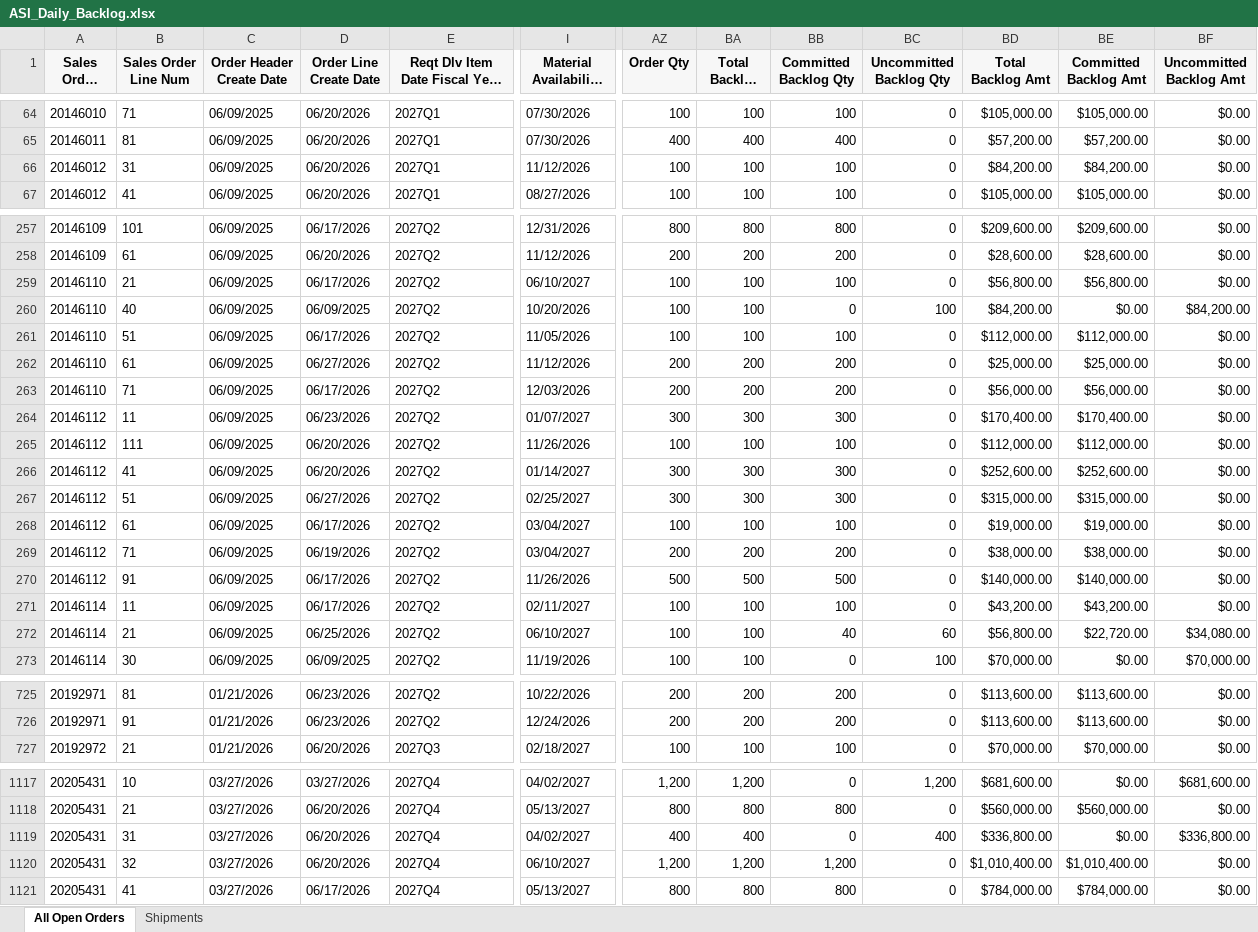
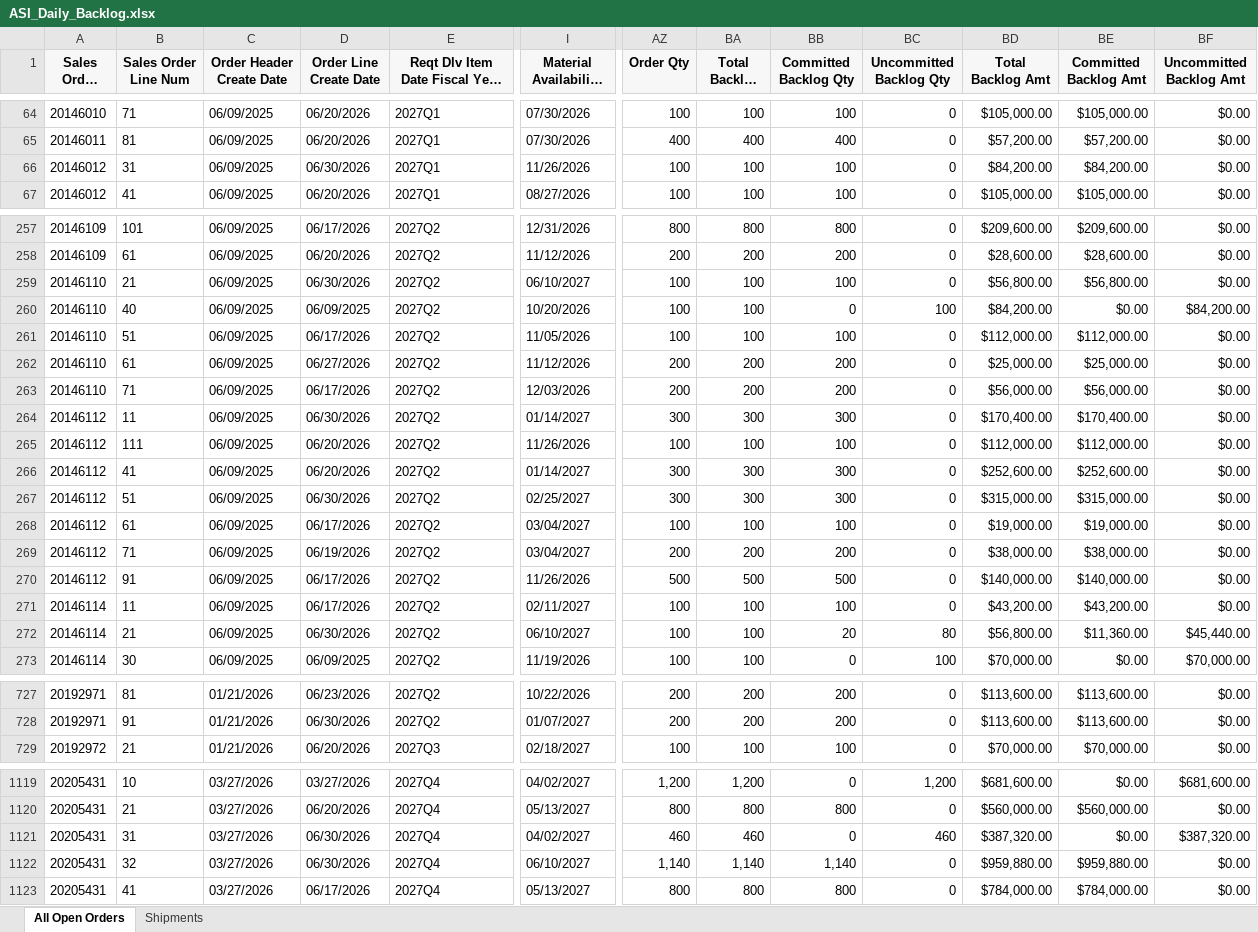
Before and after one commit to shengjiayuu/Seagate_daily_baklog, an Excel workbook: ASI_Daily_Backlog.xlsx, sheet All Open Orders, drawn as a sheet; only a part is shown, gaps mark what is left out; long unchanged cells end in …; values as stored, in another font and other column widths than the file's, no borders; addresses are those after the commit; the diff covers the shown part only; the diff names each change by its address in the sheet, - before the commit and + after, or states it on an @@ line.

```diff
--- a/ASI_Daily_Backlog.xlsx (sheet All Open Orders)
+++ b/ASI_Daily_Backlog.xlsx (sheet All Open Orders)
-D66 (Order Line Create Date): 06/20/2026
+D66 (Order Line Create Date): 06/30/2026
-I66 (Material Availability Date): 11/12/2026
+I66 (Material Availability Date): 11/26/2026
-D259 (Order Line Create Date): 06/17/2026
+D259 (Order Line Create Date): 06/30/2026
-D264 (Order Line Create Date): 06/23/2026
+D264 (Order Line Create Date): 06/30/2026
-I264 (Material Availability Date): 01/07/2027
+I264 (Material Availability Date): 01/14/2027
-D267 (Order Line Create Date): 06/27/2026
+D267 (Order Line Create Date): 06/30/2026
-D272 (Order Line Create Date): 06/25/2026
+D272 (Order Line Create Date): 06/30/2026
-BB272 (Committed Backlog Qty): 40
+BB272 (Committed Backlog Qty): 20
-BC272 (Uncommitted Backlog Qty): 60
+BC272 (Uncommitted Backlog Qty): 80
-BE272 (Committed Backlog Amt): $22,720.00
+BE272 (Committed Backlog Amt): $11,360.00
-BF272 (Uncommitted Backlog Amt): $34,080.00
+BF272 (Uncommitted Backlog Amt): $45,440.00
-D728 (Order Line Create Date): 06/23/2026
+D728 (Order Line Create Date): 06/30/2026
-I728 (Material Availability Date): 12/24/2026
+I728 (Material Availability Date): 01/07/2027
-D1121:D1122 (Order Line Create Date): 06/20/2026
+D1121:D1122 (Order Line Create Date): 06/30/2026
-AZ1121 (Order Qty): 400
+AZ1121 (Order Qty): 460
-BA1121 (Total Backlog Qty): 400
+BA1121 (Total Backlog Qty): 460
-BC1121 (Uncommitted Backlog Qty): 400
+BC1121 (Uncommitted Backlog Qty): 460
-BD1121 (Total Backlog Amt): $336,800.00
+BD1121 (Total Backlog Amt): $387,320.00
-BF1121 (Uncommitted Backlog Amt): $336,800.00
+BF1121 (Uncommitted Backlog Amt): $387,320.00
-AZ1122 (Order Qty): 1,200
+AZ1122 (Order Qty): 1,140
-BA1122 (Total Backlog Qty): 1,200
+BA1122 (Total Backlog Qty): 1,140
-BB1122 (Committed Backlog Qty): 1,200
+BB1122 (Committed Backlog Qty): 1,140
-BD1122 (Total Backlog Amt): $1,010,400.00
+BD1122 (Total Backlog Amt): $959,880.00
-BE1122 (Committed Backlog Amt): $1,010,400.00
+BE1122 (Committed Backlog Amt): $959,880.00
```
Also changed, not shown: 2 added rows and 143 edited cells elsewhere in this sheet, sheet Shipments.
